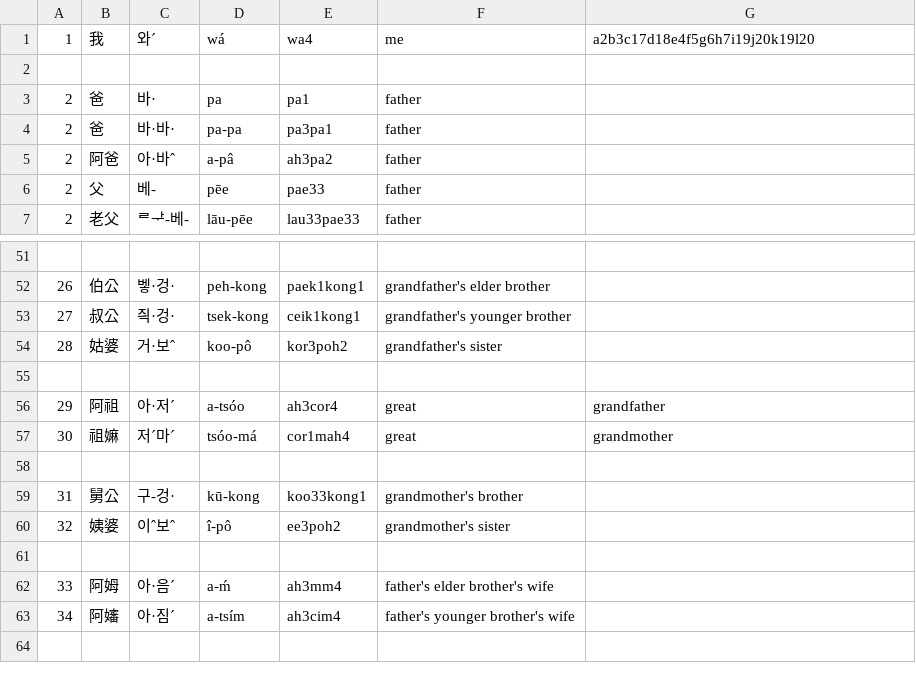
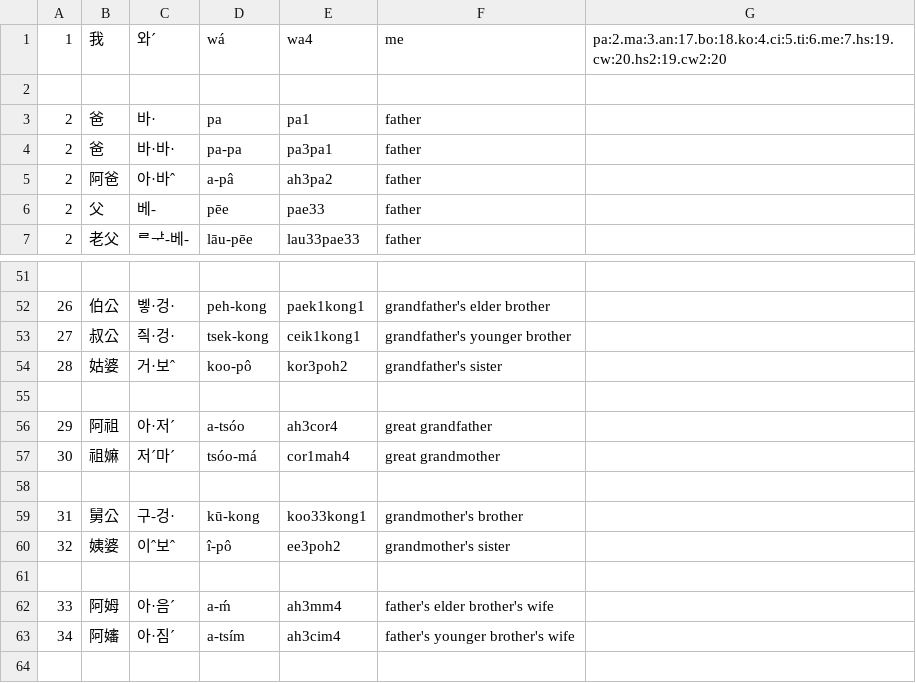
Before and after one commit to leechunhoe/pg-hokkien-database, a CSV file: data.csv, drawn as a sheet; only a part is shown, gaps mark what is left out.

```diff
--- a/data.csv
+++ b/data.csv
@@ -1,2 +1,2 @@
-1,我,와ˊ,wá,wa4,me,a2b3c17d18e4f5g6h7i19j20k19l20
+1,我,와ˊ,wá,wa4,me,pa:2.ma:3.an:17.bo:18.ko:4.ci:5.ti:6.me:7.hs:19.cw:20.hs2:19.cw2:20
 
@@ -55,4 +55,4 @@
 
-29,阿祖,아·저ˊ,a-tsóo,ah3cor4,great,grandfather
-30,祖嫲,저ˊ마ˊ,tsóo-má,cor1mah4,great,grandmother
+29,阿祖,아·저ˊ,a-tsóo,ah3cor4,great grandfather
+30,祖嫲,저ˊ마ˊ,tsóo-má,cor1mah4,great grandmother
 
```
Also changed, not shown: 4 other files.
